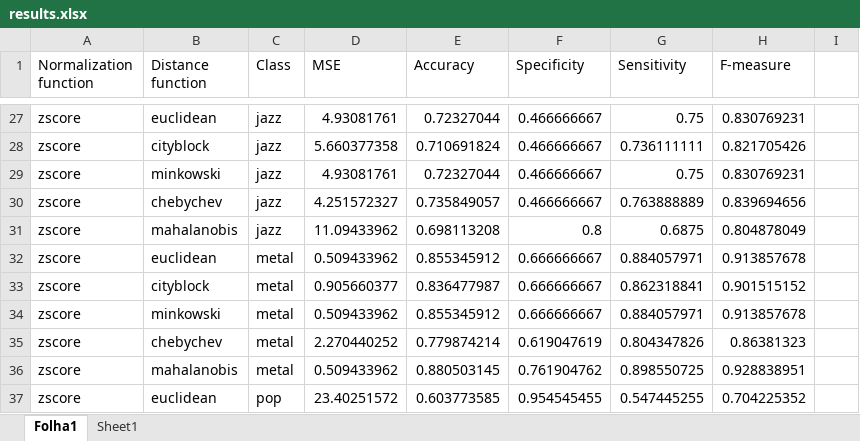
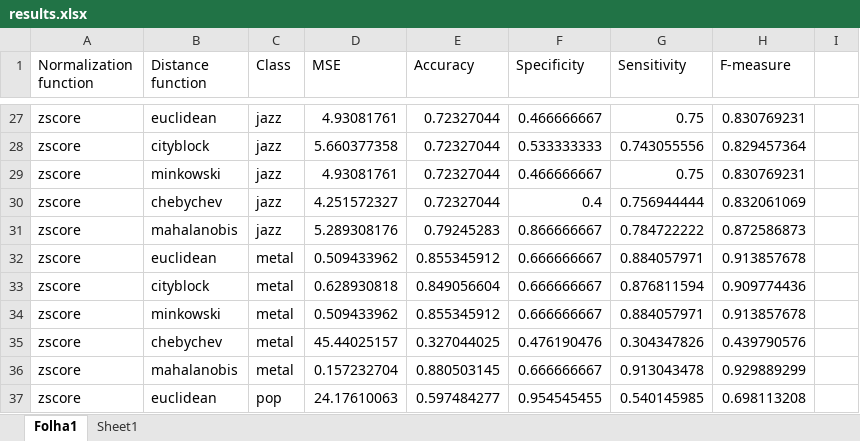
Before and after one commit to smartlord7/MusicGenreRecognizer, an Excel workbook: src/results.xlsx, sheet Folha1, drawn as a sheet; only a part is shown, gaps mark what is left out; values as stored, in another font and other column widths than the file's, no borders; the diff covers the shown part only; the diff names each change by its address in the sheet, - before the commit and + after, or states it on an @@ line.

```diff
--- a/src/results.xlsx (sheet Folha1)
+++ b/src/results.xlsx (sheet Folha1)
-E28 (Accuracy): 0.710691824
+E28 (Accuracy): 0.72327044
-F28 (Specificity): 0.466666667
+F28 (Specificity): 0.533333333
-G28 (Sensitivity): 0.736111111
+G28 (Sensitivity): 0.743055556
-H28 (F-measure): 0.821705426
+H28 (F-measure): 0.829457364
-E30 (Accuracy): 0.735849057
+E30 (Accuracy): 0.72327044
-F30 (Specificity): 0.466666667
+F30 (Specificity): 0.4
-G30 (Sensitivity): 0.763888889
+G30 (Sensitivity): 0.756944444
-H30 (F-measure): 0.839694656
+H30 (F-measure): 0.832061069
-D31 (MSE): 11.09433962
+D31 (MSE): 5.289308176
-E31 (Accuracy): 0.698113208
+E31 (Accuracy): 0.79245283
-F31 (Specificity): 0.8
+F31 (Specificity): 0.866666667
-G31 (Sensitivity): 0.6875
+G31 (Sensitivity): 0.784722222
-H31 (F-measure): 0.804878049
+H31 (F-measure): 0.872586873
-D33 (MSE): 0.905660377
+D33 (MSE): 0.628930818
-E33 (Accuracy): 0.836477987
+E33 (Accuracy): 0.849056604
-G33 (Sensitivity): 0.862318841
+G33 (Sensitivity): 0.876811594
-H33 (F-measure): 0.901515152
+H33 (F-measure): 0.909774436
-D35 (MSE): 2.270440252
+D35 (MSE): 45.44025157
-E35 (Accuracy): 0.779874214
+E35 (Accuracy): 0.327044025
-F35 (Specificity): 0.619047619
+F35 (Specificity): 0.476190476
-G35 (Sensitivity): 0.804347826
+G35 (Sensitivity): 0.304347826
-H35 (F-measure): 0.86381323
+H35 (F-measure): 0.439790576
-D36 (MSE): 0.509433962
+D36 (MSE): 0.157232704
-F36 (Specificity): 0.761904762
+F36 (Specificity): 0.666666667
-G36 (Sensitivity): 0.898550725
+G36 (Sensitivity): 0.913043478
-H36 (F-measure): 0.928838951
+H36 (F-measure): 0.929889299
-D37 (MSE): 23.40251572
+D37 (MSE): 24.17610063
-E37 (Accuracy): 0.603773585
+E37 (Accuracy): 0.597484277
-G37 (Sensitivity): 0.547445255
+G37 (Sensitivity): 0.540145985
-H37 (F-measure): 0.704225352
+H37 (F-measure): 0.698113208
```
Also changed, not shown: 4 added rows, 4 removed rows and 349 edited cells elsewhere in this sheet, 7 other files.
